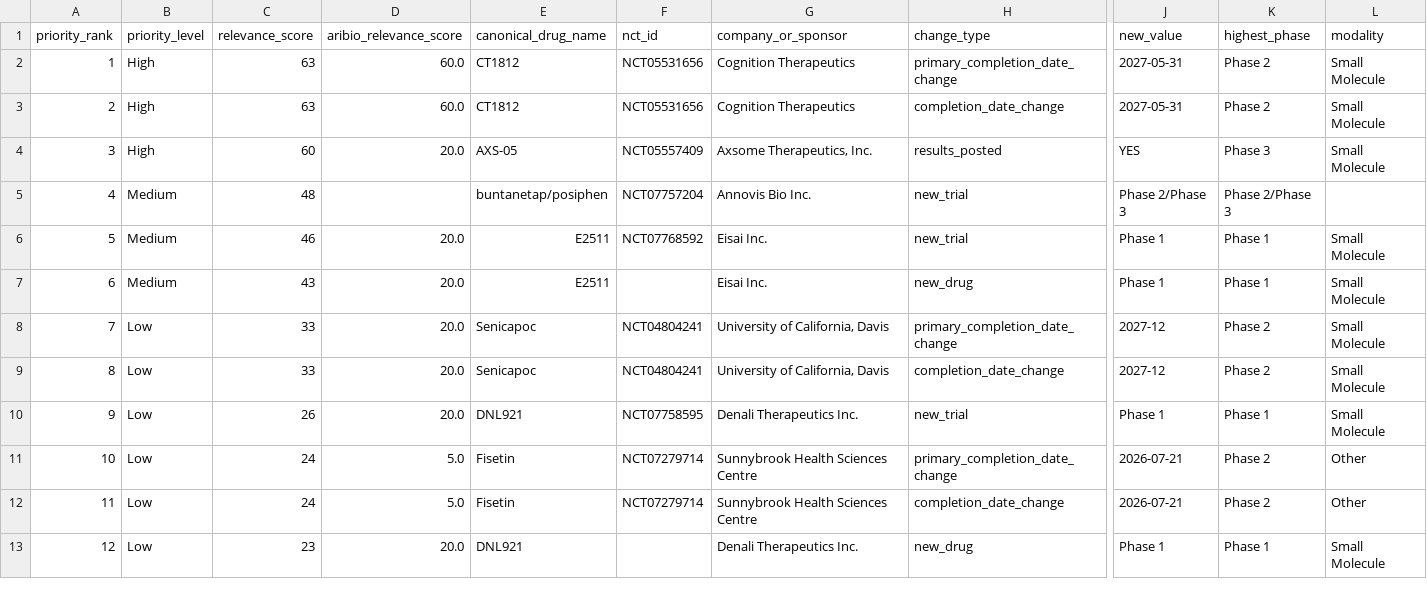
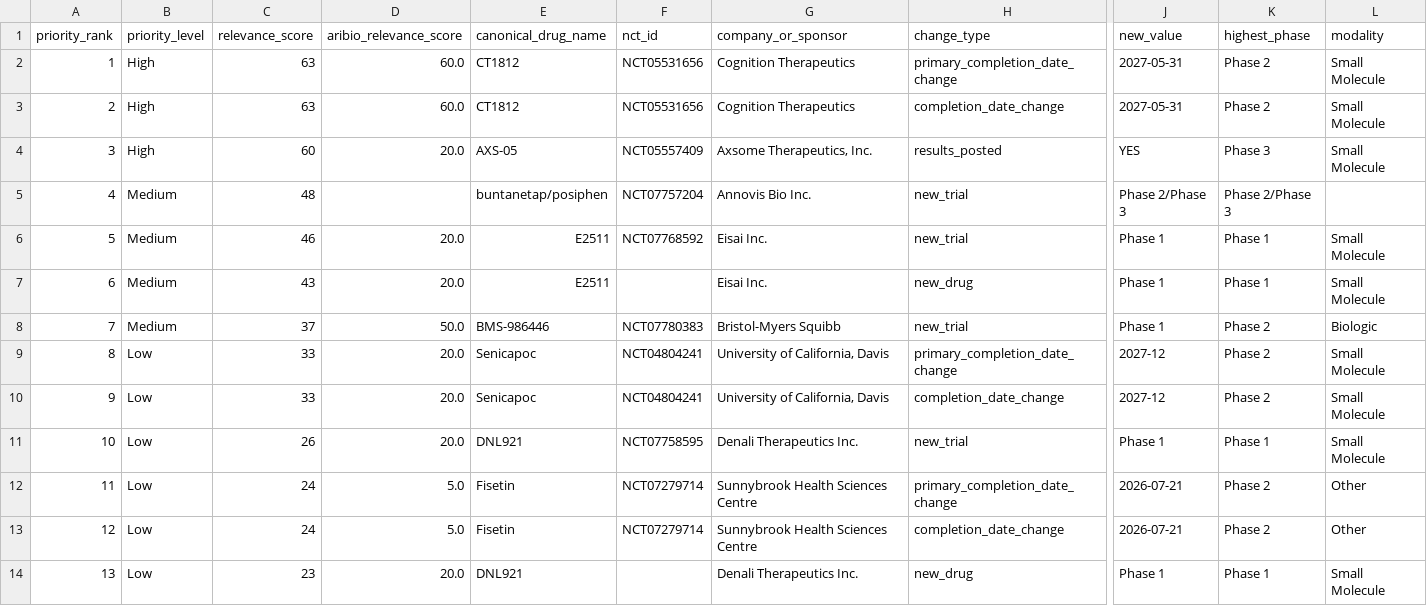
Before and after one commit to juniparkk/AriBio-Clinical-Trial-Pipeline, a CSV file: outputs/competitive_attention.csv, drawn as a sheet; only a part is shown, gaps mark what is left out; addresses are those after the commit; rows hold the shown columns only; the diff names each change by its address in the sheet, - before the commit and + after, or states it on an @@ line.

Commit message:
Fix CI workflow silently dropping pipeline_changes_history.csv/competitive_attention.csv, recover lost 8/21 changes
The automated refresh workflow's commit step never staged
outputs/pipeline_changes_history.csv or outputs/competitive_attention.csv,
even though run_pipeline.py --refresh regenerates both every run. Each
automated refresh computed an updated history on the CI runner, baked
that day's Recent Changes/Needs Attention into pipeline_overview.html,
then discarded the underlying history/attention files when the job
ended -- so the next run (automated or manual) always started from
whatever history was last committed by hand, silently losing everything
detected in between. This is why the 2026-08-21 automated refresh's
changes disappeared the moment the dashboard was rebuilt again.

Recovered the lost 8/21 entries by re-reading that day's already-committed
outputs/pipeline_changes.csv (commit d164387) and merging it back into
the history file via the normal update_changes_history() dedup/prune
path, then regenerated the dashboard sections from the completed history.

```diff
--- a/outputs/competitive_attention.csv
+++ b/outputs/competitive_attention.csv
+row 8: 7 | Medium | 37 | 50.0 | BMS-986446 | NCT07780383 | Bristol-Myers Squibb | new_trial | Phase 1 | Phase 2 | Biologic
@@ column A (priority_rank) renumbered from row 9 down @@
```
Also changed, not shown: outputs/pipeline_changes_history.csv, 2 other files.
